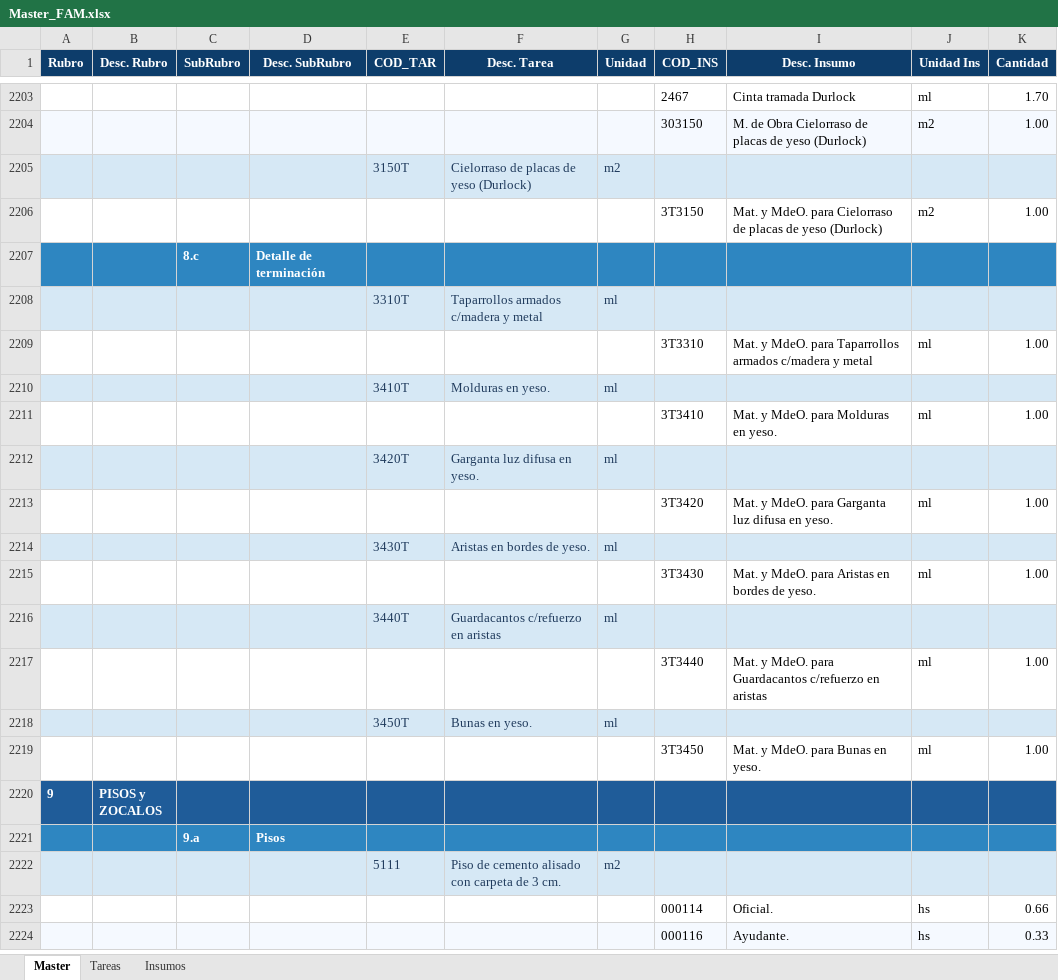
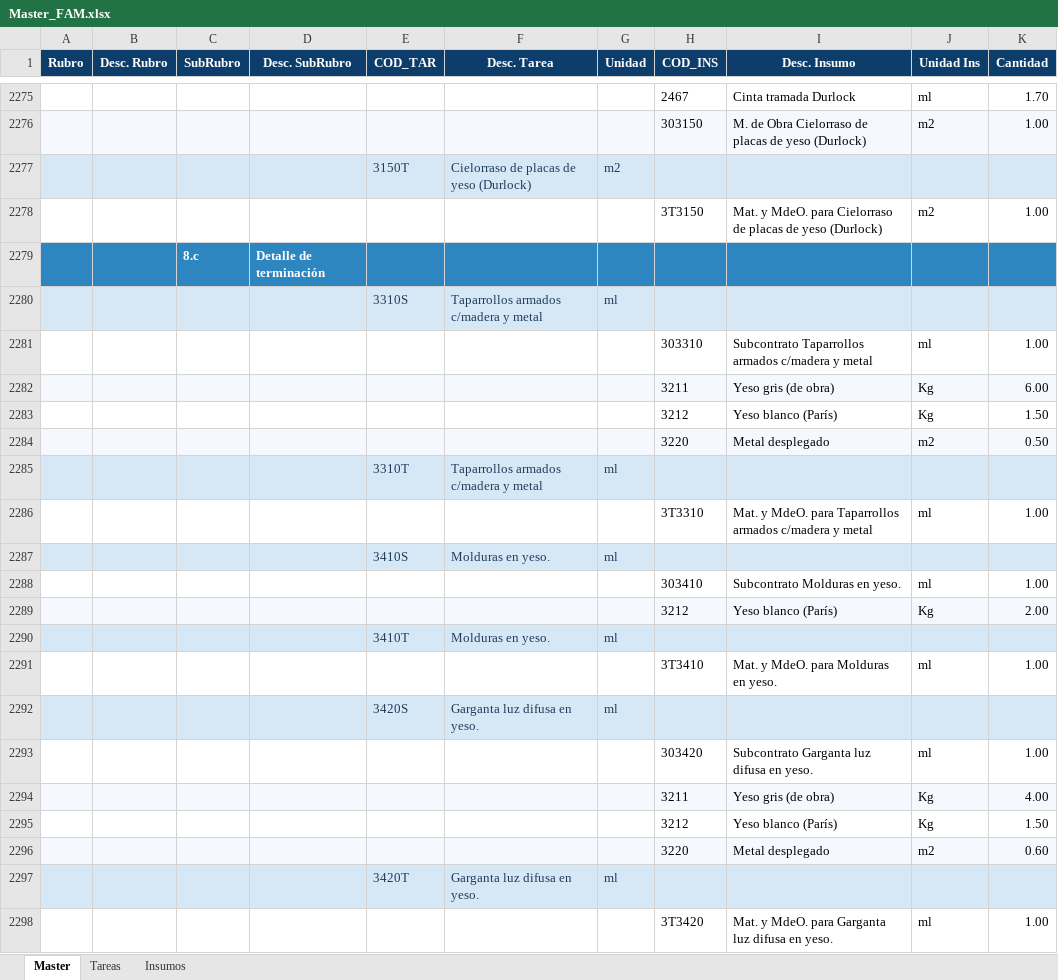
Before and after one commit to PanchoM2025/costos_de_construccion, an Excel workbook: Costos/Z Archivos/Master_FAM.xlsx, sheet Master, drawn as a sheet; only a part is shown, gaps mark what is left out; the shorter side is filled out with more unchanged rows; values as stored, in another font and other column widths than the file's, no borders; the diff covers the shown part only; the diff names each change by its address in the sheet, - before the commit and + after, or states it on an @@ line.

```diff
--- a/Costos/Z Archivos/Master_FAM.xlsx (sheet Master)
+++ b/Costos/Z Archivos/Master_FAM.xlsx (sheet Master)
+row 2280:  |  |  |  | 3310S | Taparrollos armados c/madera y metal | ml
+row 2281:  |  |  |  |  |  |  | 303310 | Subcontrato Taparrollos armados c/madera y metal | ml | 1.00
+row 2282:  |  |  |  |  |  |  | 3211 | Yeso gris (de obra) | Kg | 6.00
+row 2283:  |  |  |  |  |  |  | 3212 | Yeso blanco (París) | Kg | 1.50
+row 2284:  |  |  |  |  |  |  | 3220 | Metal desplegado | m2 | 0.50
+row 2287:  |  |  |  | 3410S | Molduras en yeso. | ml
+row 2288:  |  |  |  |  |  |  | 303410 | Subcontrato Molduras en yeso. | ml | 1.00
+row 2289:  |  |  |  |  |  |  | 3212 | Yeso blanco (París) | Kg | 2.00
+row 2292:  |  |  |  | 3420S | Garganta luz difusa en yeso. | ml
+row 2293:  |  |  |  |  |  |  | 303420 | Subcontrato Garganta luz difusa en yeso. | ml | 1.00
+row 2294:  |  |  |  |  |  |  | 3211 | Yeso gris (de obra) | Kg | 4.00
+row 2295:  |  |  |  |  |  |  | 3212 | Yeso blanco (París) | Kg | 1.50
+row 2296:  |  |  |  |  |  |  | 3220 | Metal desplegado | m2 | 0.60
```
Also changed, not shown: 92 added rows and 2 edited cells elsewhere in this sheet, sheet Tareas, sheet Insumos, Costos/Data/Pedido_Precios.xlsx, 2 other files.
